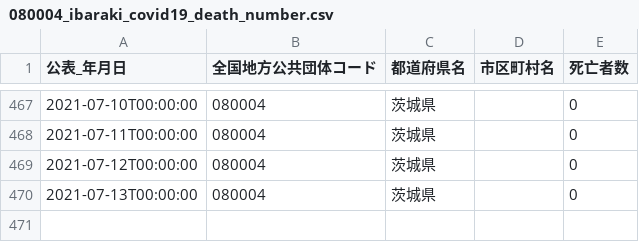
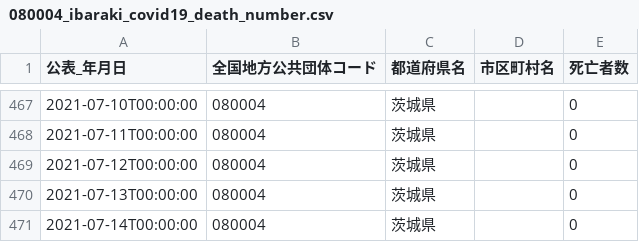
Before and after one commit to a01sa01to/my-website, a CSV file: opendata/data/covid19_ibaraki/080004_ibaraki_covid19_death_number.csv, drawn as a sheet; only a part is shown, gaps mark what is left out; the diff names each change by its address in the sheet, - before the commit and + after, or states it on an @@ line.

```diff
--- a/opendata/data/covid19_ibaraki/080004_ibaraki_covid19_death_number.csv
+++ b/opendata/data/covid19_ibaraki/080004_ibaraki_covid19_death_number.csv
+row 471: 2021-07-14T00:00:00 | 080004 | 茨城県 |  | 0
```
Also changed, not shown: 21 other files.
